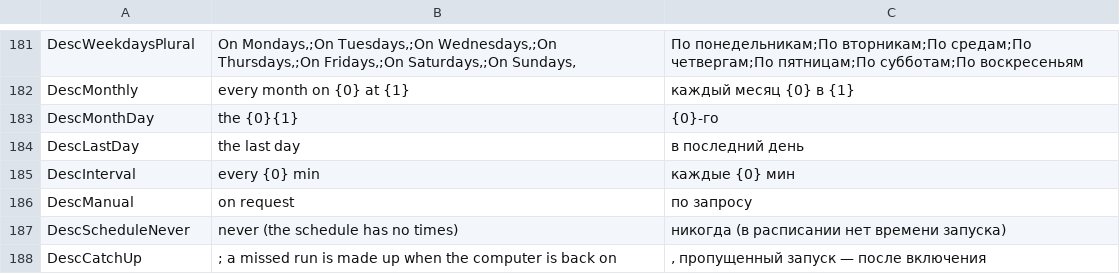
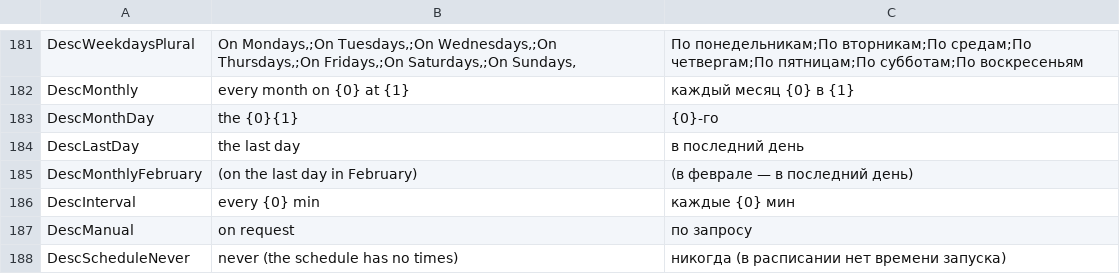
Before and after one commit to openpass1/custos, a TSV file: client/src/Custos.Core/Resources/Messages.tsv, drawn as a sheet; only a part is shown, gaps mark what is left out; the shorter side is filled out with more unchanged rows.

```diff
--- a/client/src/Custos.Core/Resources/Messages.tsv
+++ b/client/src/Custos.Core/Resources/Messages.tsv
@@ -184,2 +184,3 @@ DescMonthDay	the {0}{1}	{0}-го
 DescLastDay	the last day	в последний день
+DescMonthlyFebruary	(on the last day in February)	(в феврале — в последний день)
 DescInterval	every {0} min	каждые {0} мин
```
Also changed, not shown: client/src/Custos.Gui/Resources/Strings.tsv, 33 other files.
